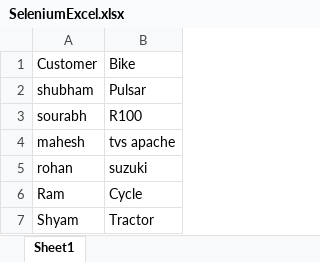
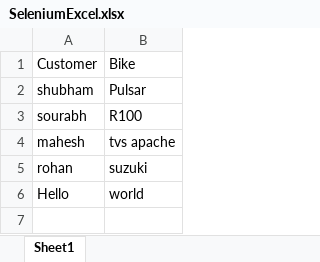
Before and after one commit to shujoshi/Test1, an Excel workbook: Cucumber/src/SeleniumExcel.xlsx, sheet Sheet1, drawn as a sheet; values as stored, in another font and other column widths than the file's, no borders; removed rows and columns are numbered as before the commit, all else as after; the diff names each change by its address in the sheet, - before the commit and + after, or states it on an @@ line.

Commit message:
ram updated sheet

```diff
--- a/Cucumber/src/SeleniumExcel.xlsx (sheet Sheet1)
+++ b/Cucumber/src/SeleniumExcel.xlsx (sheet Sheet1)
-row 6: Ram | Cycle
-row 7: Shyam | Tractor
+row 6: Hello | world
```
